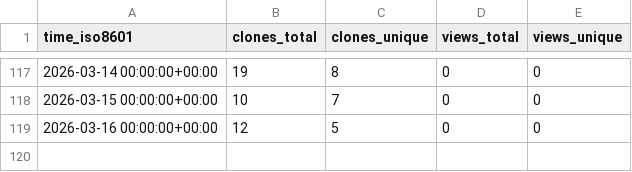
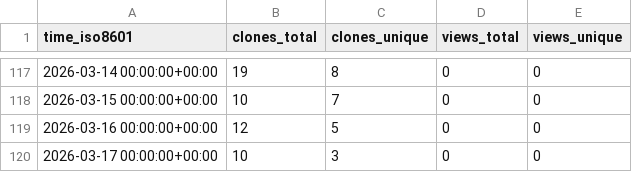
Before and after one commit to abhijit-ubale/federated_learning_sf_framework, a CSV file: abhijit-ubale/federated-ml-framework/ghrs-data/views_clones_aggregate.csv, drawn as a sheet; only a part is shown, gaps mark what is left out.

```diff
--- a/abhijit-ubale/federated-ml-framework/ghrs-data/views_clones_aggregate.csv
+++ b/abhijit-ubale/federated-ml-framework/ghrs-data/views_clones_aggregate.csv
@@ -119 +119,2 @@ time_iso8601,clones_total,clones_unique,views_total,views_unique
 2026-03-16 00:00:00+00:00,12,5,0,0
+2026-03-17 00:00:00+00:00,10,3,0,0
```
Also changed, not shown: 1 other file.
